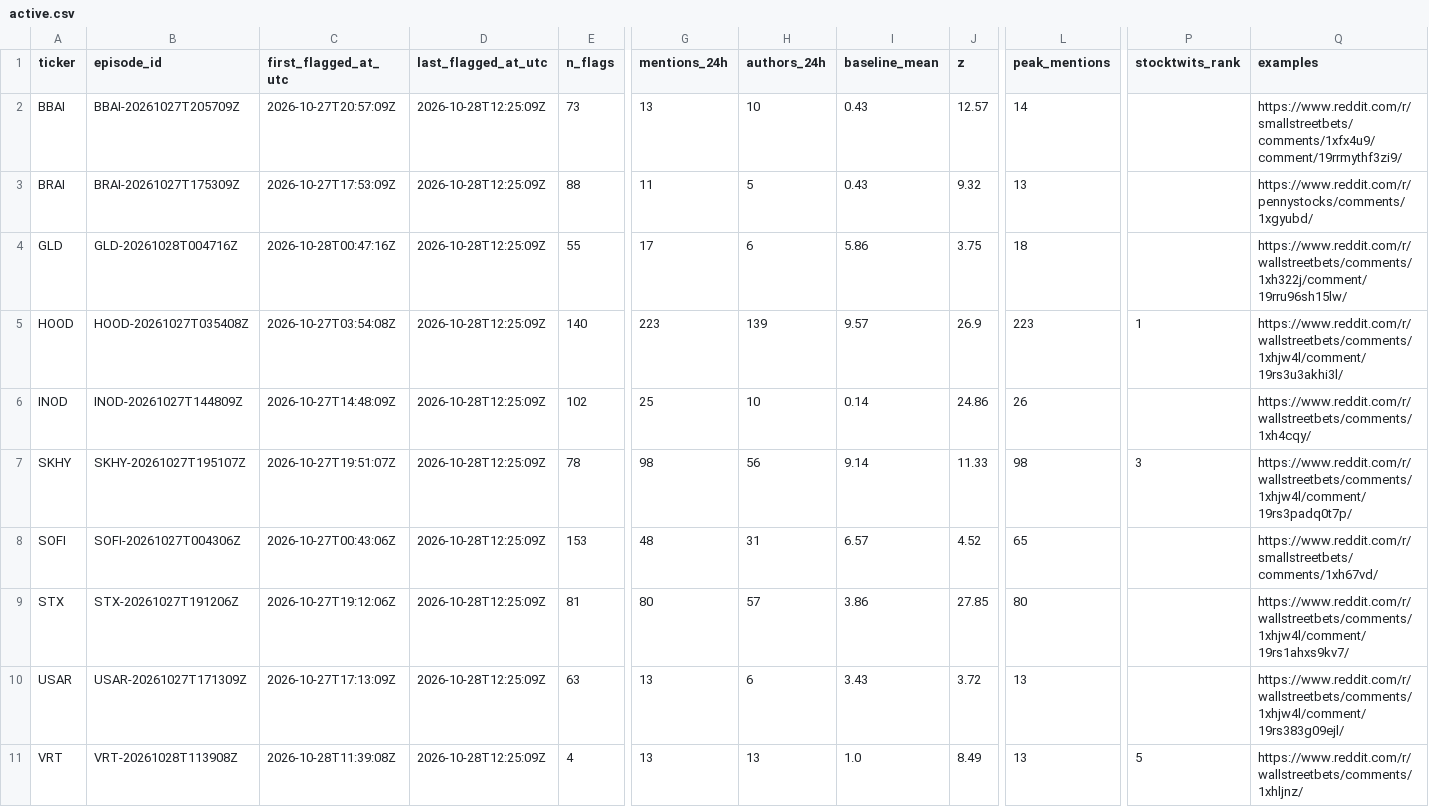
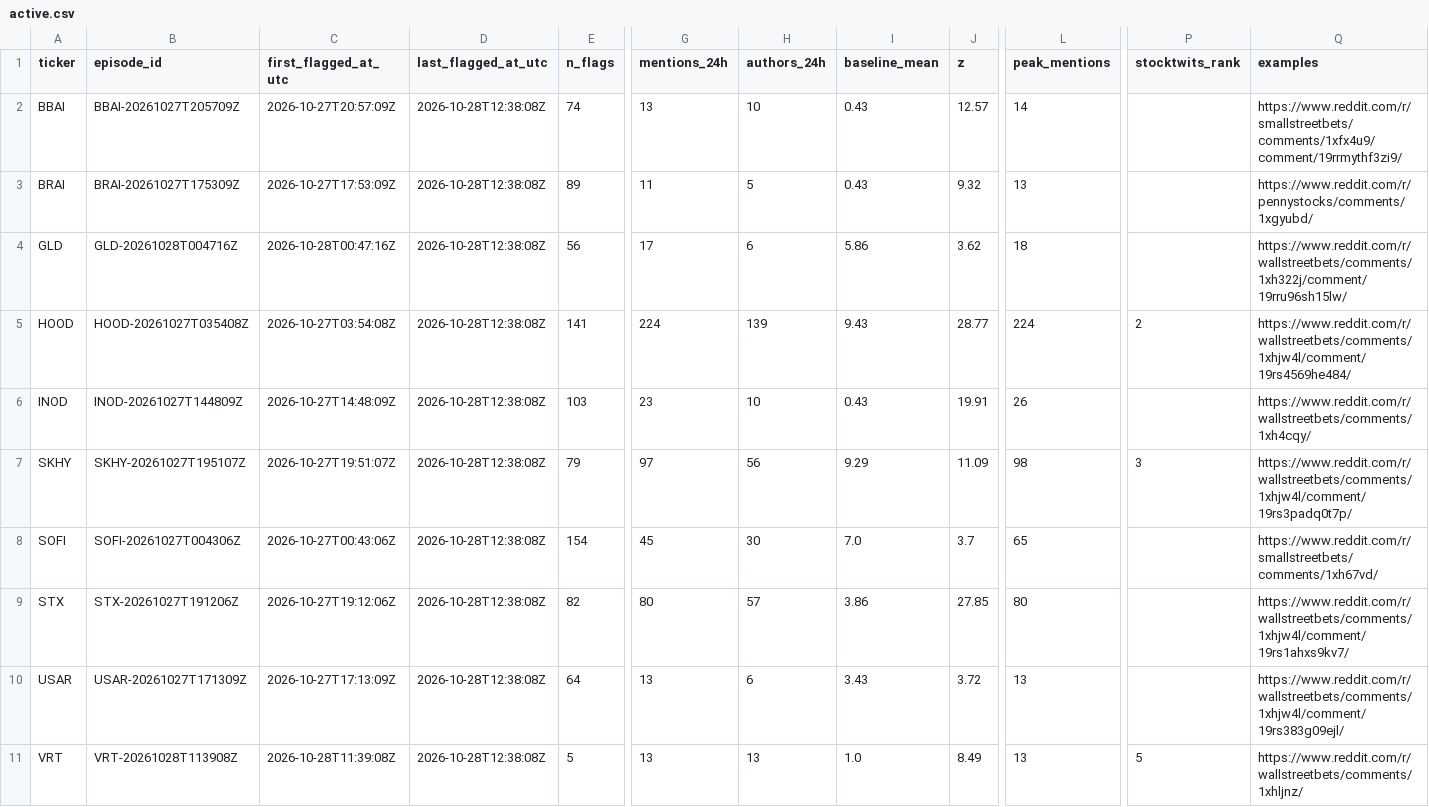
Before and after one commit to ShouvikRaj/pump-dump-detector, a CSV file: candidates/active.csv, drawn as a sheet; only a part is shown, gaps mark what is left out; the diff covers the shown part only; the diff names each change by its address in the sheet, - before the commit and + after, or states it on an @@ line.

```diff
--- a/candidates/active.csv
+++ b/candidates/active.csv
-D2:D11 (last_flagged_at_utc): 2026-10-28T12:25:09Z
+D2:D11 (last_flagged_at_utc): 2026-10-28T12:38:08Z
-E2 (n_flags): 73
+E2 (n_flags): 74
-E3 (n_flags): 88
+E3 (n_flags): 89
-E4 (n_flags): 55
+E4 (n_flags): 56
-J4 (z): 3.75
+J4 (z): 3.62
-E5 (n_flags): 140
+E5 (n_flags): 141
-G5 (mentions_24h): 223
+G5 (mentions_24h): 224
-I5 (baseline_mean): 9.57
+I5 (baseline_mean): 9.43
-J5 (z): 26.9
+J5 (z): 28.77
-L5 (peak_mentions): 223
+L5 (peak_mentions): 224
-P5 (stocktwits_rank): 1
+P5 (stocktwits_rank): 2
-Q5 (examples): https://www.reddit.com/r/wallstreetbets/comments/1xhjw4l/comment/19rs3u3akhi3l/
+Q5 (examples): https://www.reddit.com/r/wallstreetbets/comments/1xhjw4l/comment/19rs4569he484/
-E6 (n_flags): 102
+E6 (n_flags): 103
-G6 (mentions_24h): 25
+G6 (mentions_24h): 23
-I6 (baseline_mean): 0.14
+I6 (baseline_mean): 0.43
-J6 (z): 24.86
+J6 (z): 19.91
-E7 (n_flags): 78
+E7 (n_flags): 79
-G7 (mentions_24h): 98
+G7 (mentions_24h): 97
-I7 (baseline_mean): 9.14
+I7 (baseline_mean): 9.29
-J7 (z): 11.33
+J7 (z): 11.09
-E8 (n_flags): 153
+E8 (n_flags): 154
-G8 (mentions_24h): 48
+G8 (mentions_24h): 45
-H8 (authors_24h): 31
+H8 (authors_24h): 30
-I8 (baseline_mean): 6.57
+I8 (baseline_mean): 7.0
-J8 (z): 4.52
+J8 (z): 3.7
-E9 (n_flags): 81
+E9 (n_flags): 82
-E10 (n_flags): 63
+E10 (n_flags): 64
-E11 (n_flags): 4
+E11 (n_flags): 5
```
Also changed, not shown: 16 edited cells elsewhere in this file, 5 other files.
